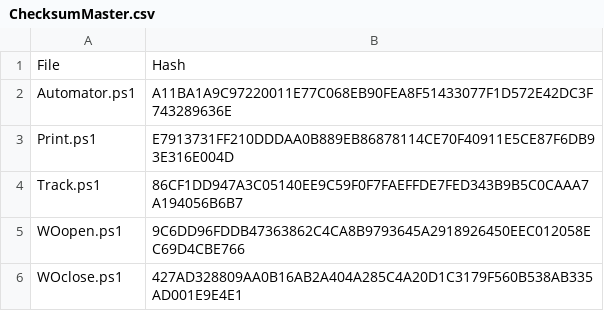
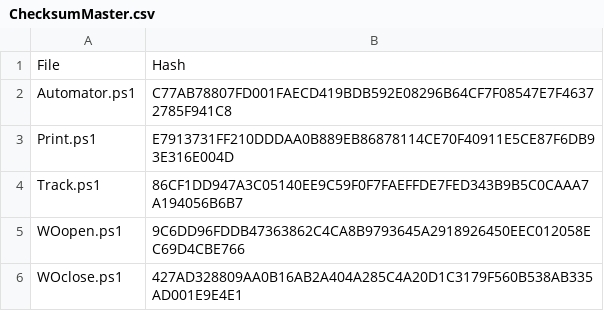
Before and after one commit to alextarbox/automation, a CSV file: ChecksumMaster.csv, drawn as a sheet.

Commit message:
Add files via upload

```diff
--- a/ChecksumMaster.csv
+++ b/ChecksumMaster.csv
@@ -1,3 +1,3 @@
 File,Hash
-Automator.ps1,A11BA1A9C97220011E77C068EB90FEA8F51433077F1D572E42DC3F743289636E
+Automator.ps1,C77AB78807FD001FAECD419BDB592E08296B64CF7F08547E7F46372785F941C8
 Print.ps1,E7913731FF210DDDAA0B889EB86878114CE70F40911E5CE87F6DB93E316E004D
```
